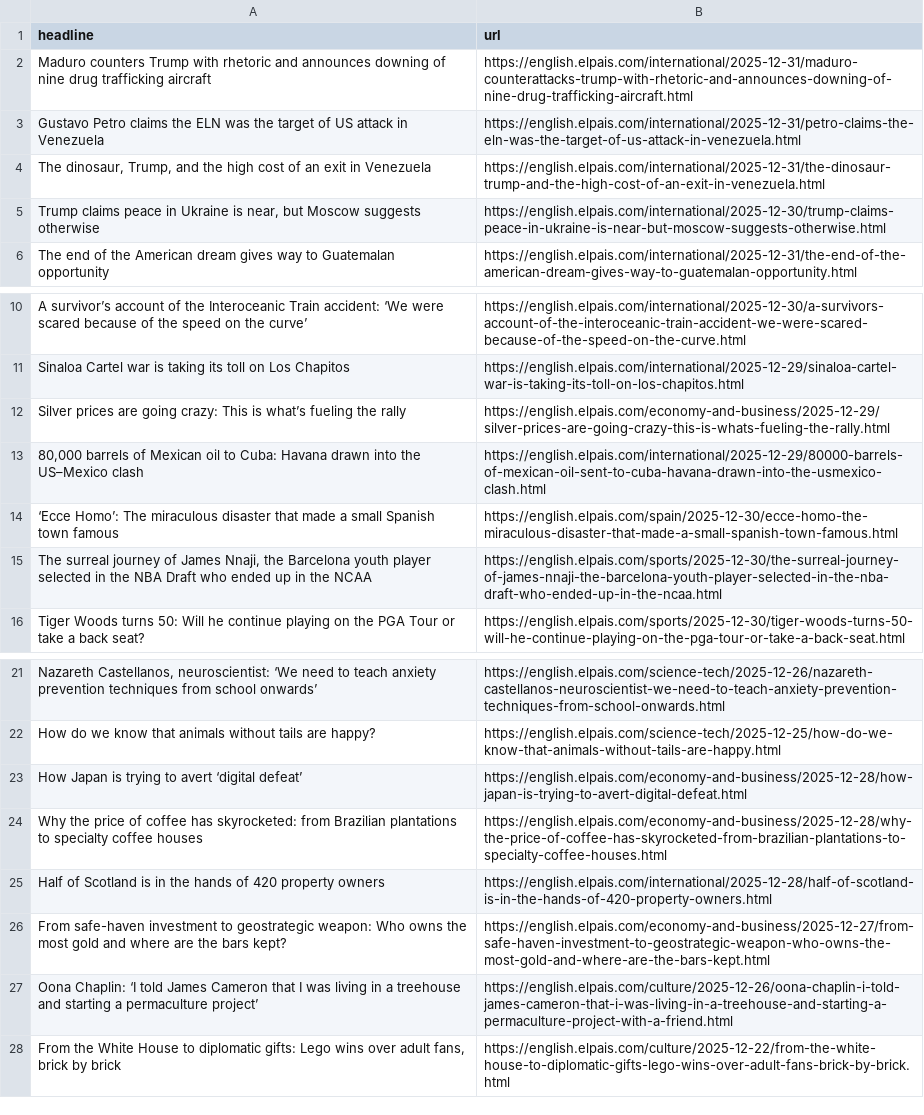
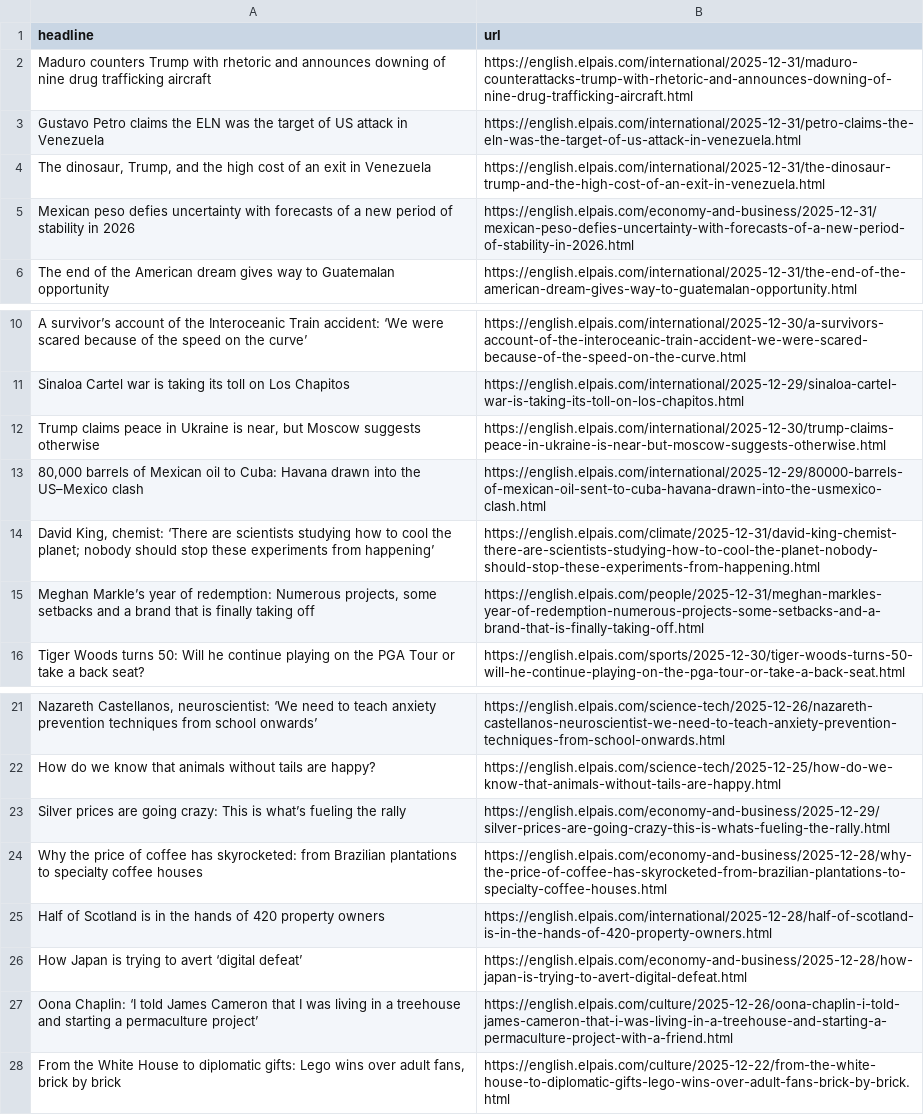
Before and after one commit to JSorrell99/el-pais-autoscraper, a CSV file: headlines.csv, drawn as a sheet; only a part is shown, gaps mark what is left out; removed rows and columns are numbered as before the commit, all else as after; the diff names each change by its address in the sheet, - before the commit and + after, or states it on an @@ line.

```diff
--- a/headlines.csv
+++ b/headlines.csv
+row 5: Mexican peso defies uncertainty with forecasts of a new period of stability in 2026 | https://english.elpais.com/economy-and-business/2025-12-31/mexican-peso-defies-uncertainty-with-forecasts-of-a-new-period-of-stability-in-2026.html
@@ row 5 moved to row 12: Trump claims peace in Ukraine is near, b… @@
-row 14: ‘Ecce Homo’: The miraculous disaster that made a small Spanish town famous | https://english.elpais.com/spain/2025-12-30/ecce-homo-the-miraculous-disaster-that-made-a-small-spanish-town-famous.html
-row 15: The surreal journey of James Nnaji, the Barcelona youth player selected in the NBA Draft who ended up in the NCAA | https://english.elpais.com/sports/2025-12-30/the-surreal-journey-of-james-nnaji-the-barcelona-youth-player-selected-in-the-nba-draft-who-ended-up-in-the-ncaa.html
+row 14: David King, chemist: ‘There are scientists studying how to cool the planet; nobody should stop these experiments from happening’ | https://english.elpais.com/climate/2025-12-31/david-king-chemist-there-are-scientists-studying-how-to-cool-the-planet-nobody-should-stop-these-experiments-from-happening.html
+row 15: Meghan Markle’s year of redemption: Numerous projects, some setbacks and a brand that is finally taking off | https://english.elpais.com/people/2025-12-31/meghan-markles-year-of-redemption-numerous-projects-some-setbacks-and-a-brand-that-is-finally-taking-off.html
@@ row 12 moved to row 23: Silver prices are going crazy: This is w… @@
-row 26: From safe-haven investment to geostrategic weapon: Who owns the most gold and where are the bars kept? | https://english.elpais.com/economy-and-business/2025-12-27/from-safe-haven-investment-to-geostrategic-weapon-who-owns-the-most-gold-and-where-are-the-bars-kept.html
@@ row 23 moved to row 26: How Japan is trying to avert ‘digital de… @@
```
